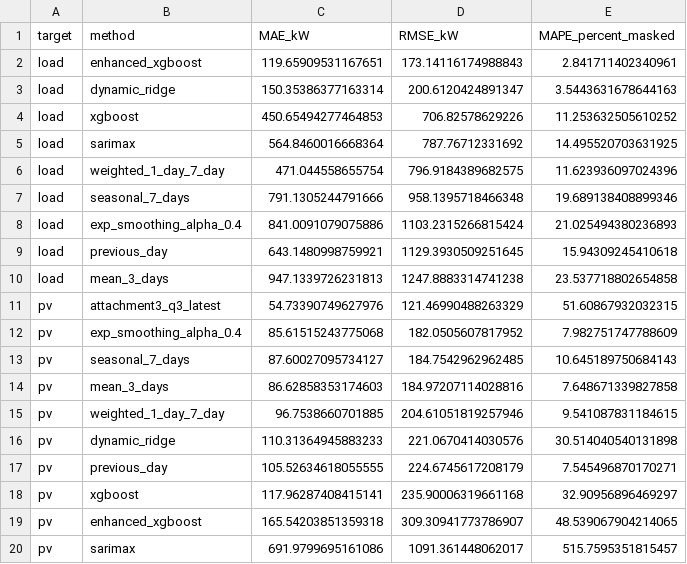
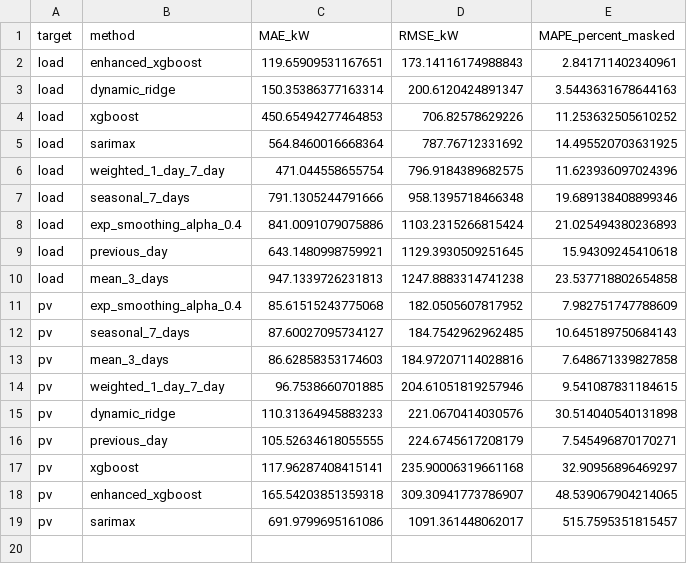
Before and after one commit to 3220809884/xilihutu_ccc, a CSV file: 问题2/结果/forecast_model_metrics.csv, drawn as a sheet.

```diff
--- a/问题2/结果/forecast_model_metrics.csv
+++ b/问题2/结果/forecast_model_metrics.csv
@@ -10,3 +10,2 @@ load,previous_day,643.1480998759921,1129.3930509251645,15.94309245410618
 load,mean_3_days,947.1339726231813,1247.8883314741238,23.537718802654858
-pv,attachment3_q3_latest,54.73390749627976,121.46990488263329,51.60867932032315
 pv,exp_smoothing_alpha_0.4,85.61515243775068,182.0505607817952,7.982751747788609
```
Also changed, not shown: 问题2/结果/forecast_calendar_model_metrics.csv, 10 other files.
